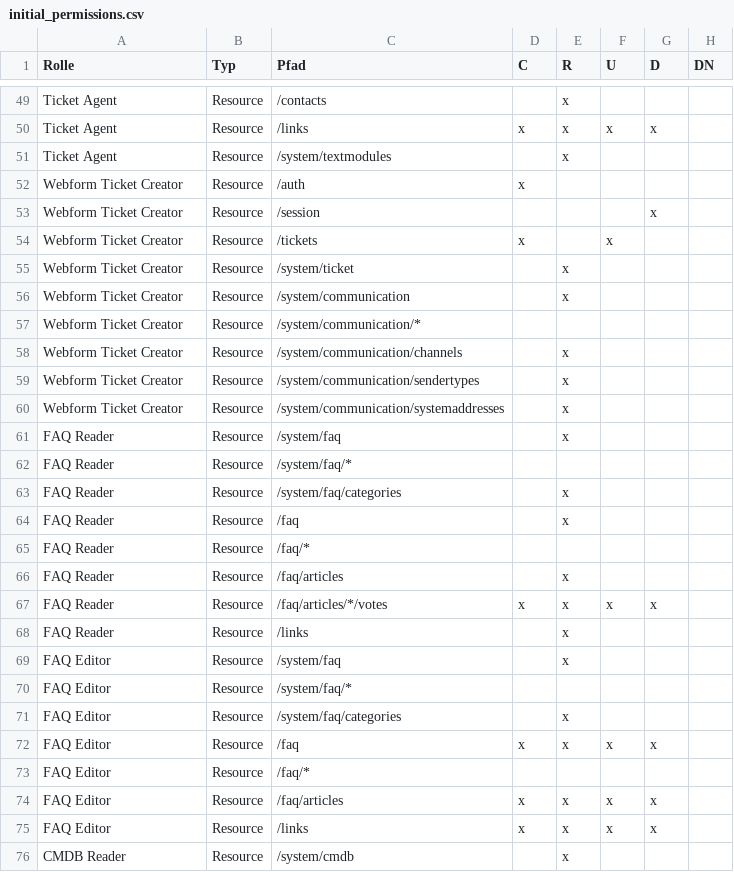
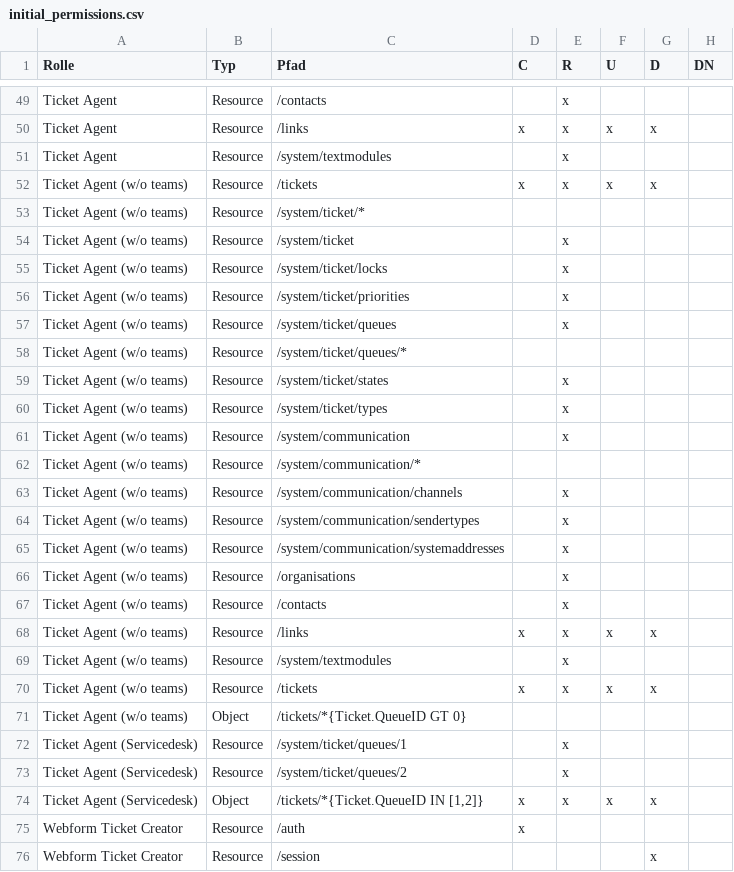
Before and after one commit to kix-service-software/kix-backend, a CSV file: var/packagesetup/initial_permissions.csv, drawn as a sheet; only a part is shown, gaps mark what is left out; the shorter side is filled out with more unchanged rows.

Commit message:
KIX2018-6260: added new roles "Ticket Agent (w/o teams)" und "Ticket Agent (Servicedesk)"

```diff
--- a/var/packagesetup/initial_permissions.csv
+++ b/var/packagesetup/initial_permissions.csv
@@ -51,2 +51,25 @@
 "Ticket Agent";"Resource";"/system/textmodules";;"x";;;
+"Ticket Agent (w/o teams)";"Resource";"/tickets";"x";"x";"x";"x";
+"Ticket Agent (w/o teams)";"Resource";"/system/ticket/*";;;;;
+"Ticket Agent (w/o teams)";"Resource";"/system/ticket";;"x";;;
+"Ticket Agent (w/o teams)";"Resource";"/system/ticket/locks";;"x";;;
+"Ticket Agent (w/o teams)";"Resource";"/system/ticket/priorities";;"x";;;
+"Ticket Agent (w/o teams)";"Resource";"/system/ticket/queues";;"x";;;
+"Ticket Agent (w/o teams)";"Resource";"/system/ticket/queues/*";;;;;
+"Ticket Agent (w/o teams)";"Resource";"/system/ticket/states";;"x";;;
+"Ticket Agent (w/o teams)";"Resource";"/system/ticket/types";;"x";;;
+"Ticket Agent (w/o teams)";"Resource";"/system/communication";;"x";;;
+"Ticket Agent (w/o teams)";"Resource";"/system/communication/*";;;;;
+"Ticket Agent (w/o teams)";"Resource";"/system/communication/channels";;"x";;;
+"Ticket Agent (w/o teams)";"Resource";"/system/communication/sendertypes";;"x";;;
+"Ticket Agent (w/o teams)";"Resource";"/system/communication/systemaddresses";;"x";;;
+"Ticket Agent (w/o teams)";"Resource";"/organisations";;"x";;;
+"Ticket Agent (w/o teams)";"Resource";"/contacts";;"x";;;
+"Ticket Agent (w/o teams)";"Resource";"/links";"x";"x";"x";"x";
+"Ticket Agent (w/o teams)";"Resource";"/system/textmodules";;"x";;;
+"Ticket Agent (w/o teams)";"Resource";"/tickets";"x";"x";"x";"x";
+"Ticket Agent (w/o teams)";"Object";"/tickets/*{Ticket.QueueID GT 0}";;;;;
+"Ticket Agent (Servicedesk)";"Resource";"/system/ticket/queues/1";;"x";;;
+"Ticket Agent (Servicedesk)";"Resource";"/system/ticket/queues/2";;"x";;;
+"Ticket Agent (Servicedesk)";"Object";"/tickets/*{Ticket.QueueID IN [1,2]}";"x";"x";"x";"x";
 "Webform Ticket Creator";"Resource";"/auth";"x";;;;
```
Also changed, not shown: 1 other file.
